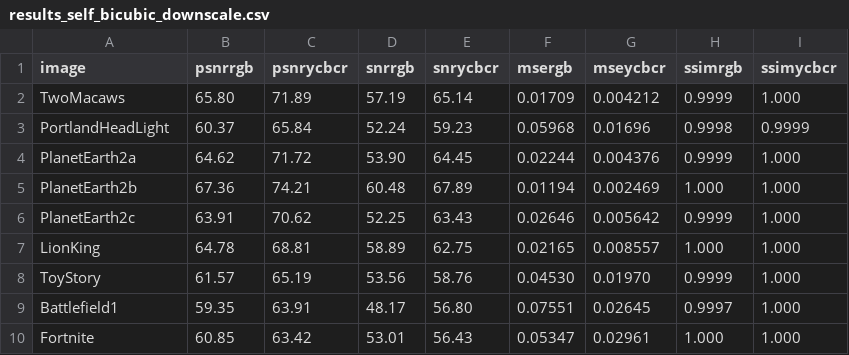
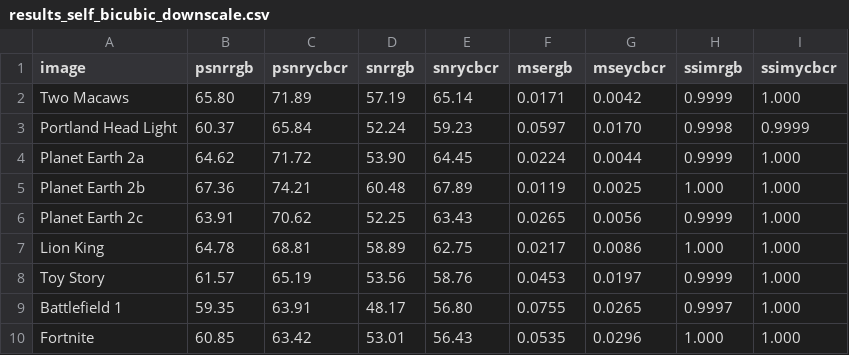
Before and after one commit to thoste/matlab-scaler, a CSV file: results/results_self_bicubic_downscale.csv, drawn as a sheet.

```diff
--- a/results/results_self_bicubic_downscale.csv
+++ b/results/results_self_bicubic_downscale.csv
@@ -1,10 +1,10 @@
 image,psnrrgb,psnrycbcr,snrrgb,snrycbcr,msergb,mseycbcr,ssimrgb,ssimycbcr
-TwoMacaws,65.80,71.89,57.19,65.14,0.01709,0.004212,0.9999,1.000
-PortlandHeadLight,60.37,65.84,52.24,59.23,0.05968,0.01696,0.9998,0.9999
-PlanetEarth2a,64.62,71.72,53.90,64.45,0.02244,0.004376,0.9999,1.000
-PlanetEarth2b,67.36,74.21,60.48,67.89,0.01194,0.002469,1.000,1.000
-PlanetEarth2c,63.91,70.62,52.25,63.43,0.02646,0.005642,0.9999,1.000
-LionKing,64.78,68.81,58.89,62.75,0.02165,0.008557,1.000,1.000
-ToyStory,61.57,65.19,53.56,58.76,0.04530,0.01970,0.9999,1.000
-Battlefield1,59.35,63.91,48.17,56.80,0.07551,0.02645,0.9997,1.000
-Fortnite,60.85,63.42,53.01,56.43,0.05347,0.02961,1.000,1.000
+Two Macaws,65.80,71.89,57.19,65.14,0.0171,0.0042,0.9999,1.000
+Portland Head Light,60.37,65.84,52.24,59.23,0.0597,0.0170,0.9998,0.9999
+Planet Earth 2a,64.62,71.72,53.90,64.45,0.0224,0.0044,0.9999,1.000
+Planet Earth 2b,67.36,74.21,60.48,67.89,0.0119,0.0025,1.000,1.000
+Planet Earth 2c,63.91,70.62,52.25,63.43,0.0265,0.0056,0.9999,1.000
+Lion King,64.78,68.81,58.89,62.75,0.0217,0.0086,1.000,1.000
+Toy Story,61.57,65.19,53.56,58.76,0.0453,0.0197,0.9999,1.000
+Battlefield 1,59.35,63.91,48.17,56.80,0.0755,0.0265,0.9997,1.000
+Fortnite,60.85,63.42,53.01,56.43,0.0535,0.0296,1.000,1.000
```
Also changed, not shown: results/comparison/bilinear.csv, results/comparison/nearest.csv, 22 other files.
